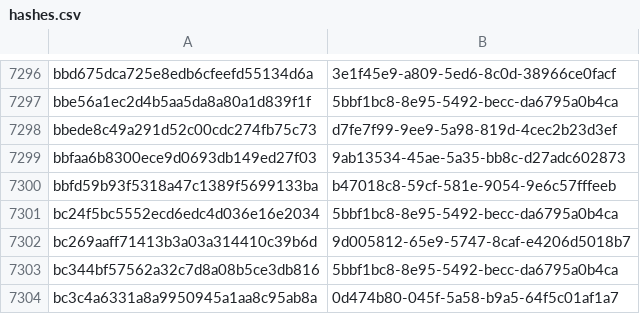
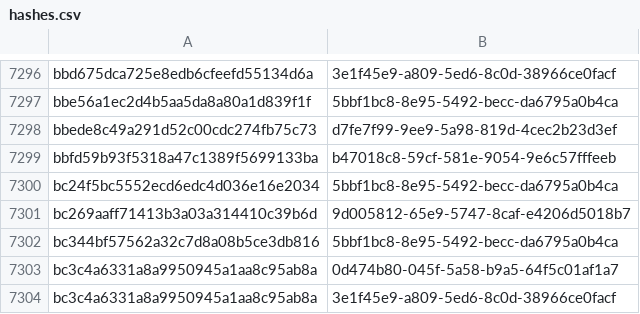
Before and after one commit to AliceGrey/c2magnet-feed, a CSV file: misp/hashes.csv, drawn as a sheet; only a part is shown, gaps mark what is left out; the shorter side is filled out with more unchanged rows; the diff names each change by its address in the sheet, - before the commit and + after, or states it on an @@ line.

```diff
--- a/misp/hashes.csv
+++ b/misp/hashes.csv
-row 7299: bbfaa6b8300ece9d0693db149ed27f03 | 9ab13534-45ae-5a35-bb8c-d27adc602873
```
Also changed, not shown: 32 other files.
